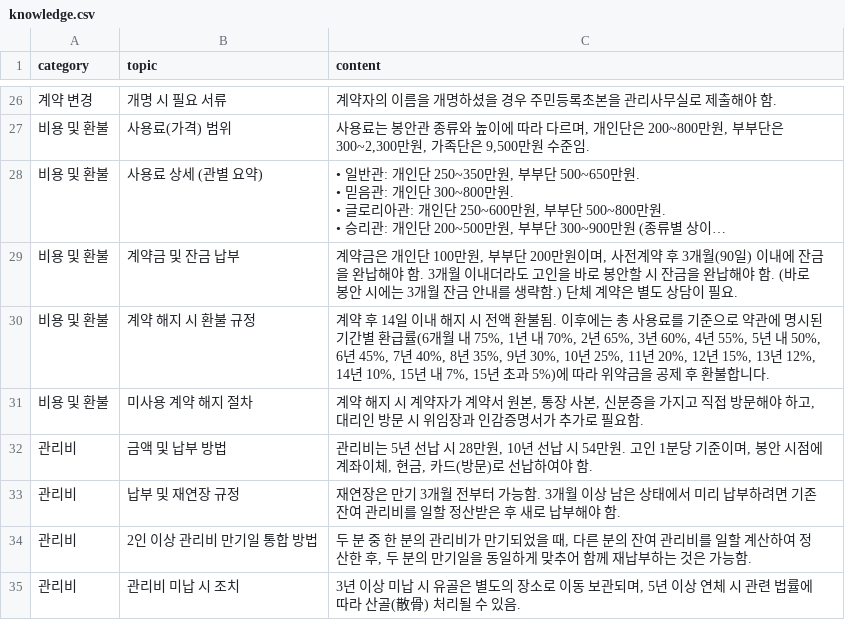
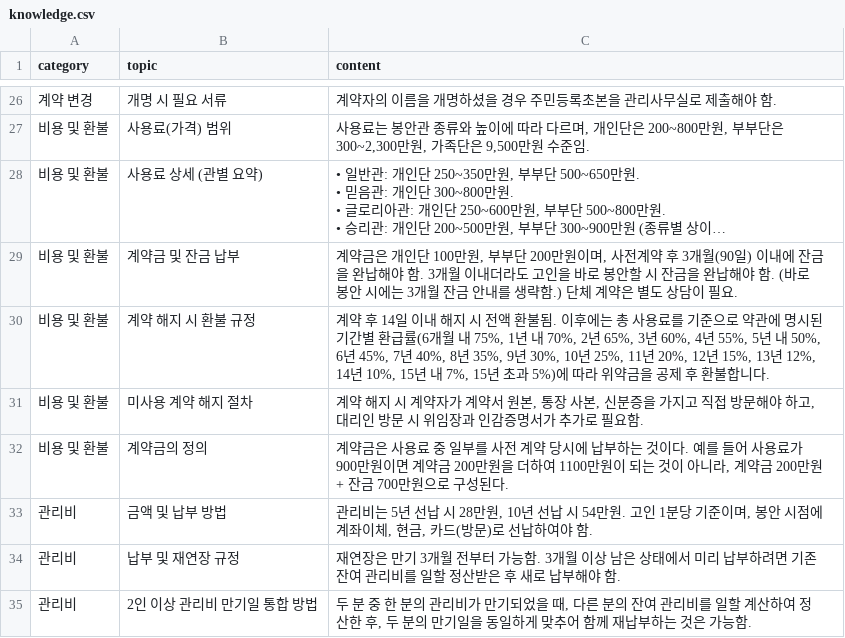
Before and after one commit to Hogrima/kakaoaibot1, a CSV file: knowledge.csv, drawn as a sheet; only a part is shown, gaps mark what is left out; the shorter side is filled out with more unchanged rows; long unchanged cells end in …; the diff names each change by its address in the sheet, - before the commit and + after, or states it on an @@ line.

Commit message:
Update knowledge.csv

```diff
--- a/knowledge.csv
+++ b/knowledge.csv
+row 32: 비용 및 환불 | 계약금의 정의 | 계약금은 사용료 중 일부를 사전 계약 당시에 납부하는 것이다. 예를 들어 사용료가 900만원이면 계약금 200만원을 더하여 1100만원이 되는 것이 아니라, 계약금 200만원 + 잔금 700만원으로 구성된다.
```
